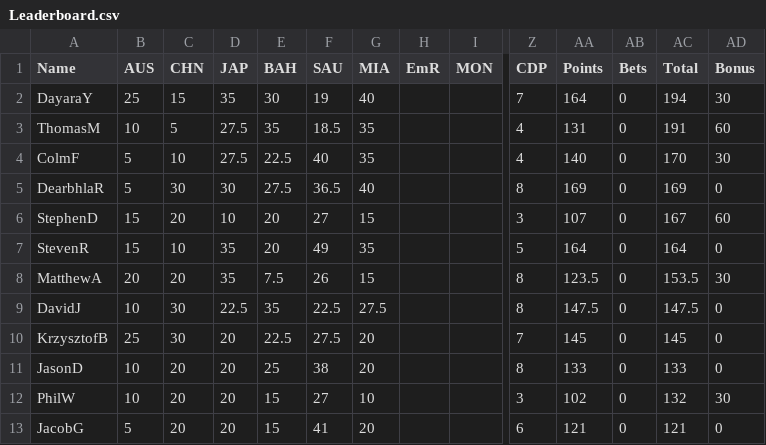
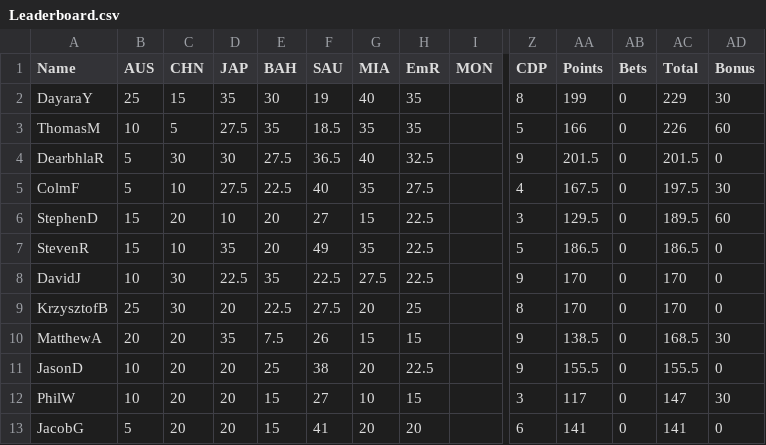
Before and after one commit to DaveJord/F1Comp, a CSV file: Leaderboard.csv, drawn as a sheet; only a part is shown, gaps mark what is left out; removed rows and columns are numbered as before the commit, all else as after; rows hold the shown columns only; the diff names each change by its address in the sheet, - before the commit and + after, or states it on an @@ line.

Commit message:
Post Imola GP, updated script to include bonus points, updated bonus answers

```diff
--- a/Leaderboard.csv
+++ b/Leaderboard.csv
-H2:H3 (EmR): (empty)
+H2:H3 (EmR): 35
-Z2 (CDP): 7
+Z2 (CDP): 8
-AA2 (Points): 164
+AA2 (Points): 199
-AC2 (Total): 194
+AC2 (Total): 229
-Z3 (CDP): 4
+Z3 (CDP): 5
-AA3 (Points): 131
+AA3 (Points): 166
-AC3 (Total): 191
+AC3 (Total): 226
+row 4: DearbhlaR | 5 | 30 | 30 | 27.5 | 36.5 | 40 | 32.5 |  | 9 | 201.5 | 0 | 201.5 | 0
-H5 (EmR): (empty)
+H5 (EmR): 27.5
-AA5 (Points): 140
+AA5 (Points): 167.5
-AC5 (Total): 170
+AC5 (Total): 197.5
-row 5: DearbhlaR | 5 | 30 | 30 | 27.5 | 36.5 | 40 |  |  | 8 | 169 | 0 | 169 | 0
-H6:H7 (EmR): (empty)
+H6:H7 (EmR): 22.5
-AA6 (Points): 107
+AA6 (Points): 129.5
-AC6 (Total): 167
+AC6 (Total): 189.5
-AA7 (Points): 164
+AA7 (Points): 186.5
-AC7 (Total): 164
+AC7 (Total): 186.5
-row 8: MatthewA | 20 | 20 | 35 | 7.5 | 26 | 15 |  |  | 8 | 123.5 | 0 | 153.5 | 30
-H8 (EmR): (empty)
+H8 (EmR): 22.5
-Z8 (CDP): 8
+Z8 (CDP): 9
-AA8 (Points): 147.5
+AA8 (Points): 170
-AC8 (Total): 147.5
+AC8 (Total): 170
-H9 (EmR): (empty)
+H9 (EmR): 25
-Z9 (CDP): 7
+Z9 (CDP): 8
-AA9 (Points): 145
+AA9 (Points): 170
-AC9 (Total): 145
+AC9 (Total): 170
+row 10: MatthewA | 20 | 20 | 35 | 7.5 | 26 | 15 | 15 |  | 9 | 138.5 | 0 | 168.5 | 30
-H11 (EmR): (empty)
+H11 (EmR): 22.5
-Z11 (CDP): 8
+Z11 (CDP): 9
-AA11 (Points): 133
+AA11 (Points): 155.5
-AC11 (Total): 133
+AC11 (Total): 155.5
-H12 (EmR): (empty)
+H12 (EmR): 15
-AA12 (Points): 102
+AA12 (Points): 117
-AC12 (Total): 132
+AC12 (Total): 147
-H13 (EmR): (empty)
+H13 (EmR): 20
-AA13 (Points): 121
+AA13 (Points): 141
-AC13 (Total): 121
+AC13 (Total): 141
```
Also changed, not shown: bonusAnswers.csv, races.csv.
